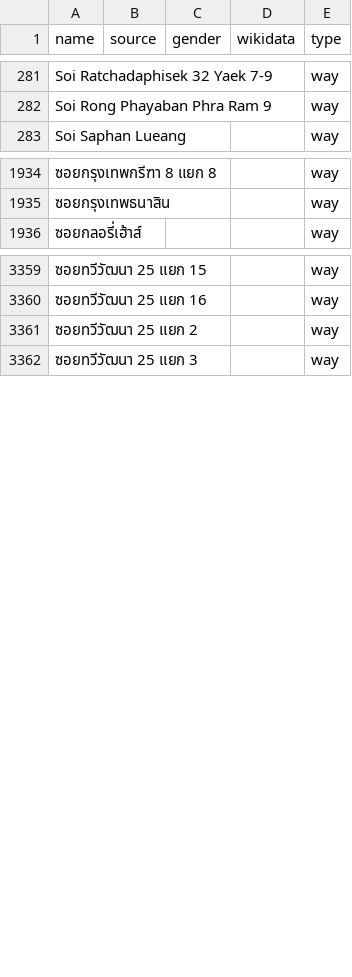
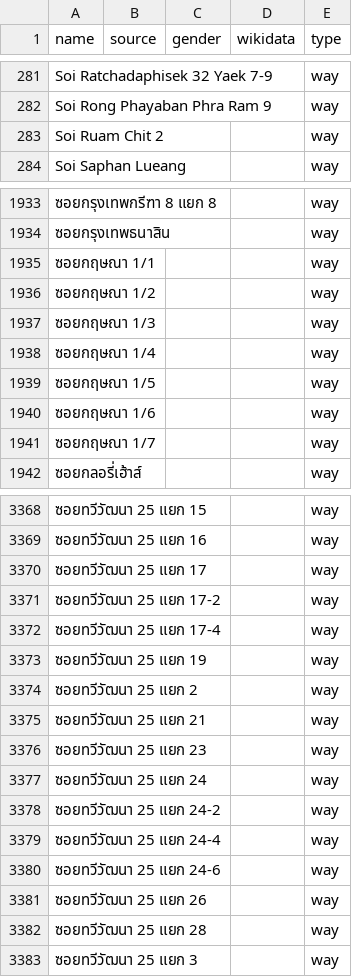
Before and after one commit to EqualStreetNames/equalstreetnames-bangkok, a CSV file: data/other.csv, drawn as a sheet; only a part is shown, gaps mark what is left out; the diff covers the shown part only; the diff names each change by its address in the sheet, - before the commit and + after, or states it on an @@ line.

```diff
--- a/data/other.csv
+++ b/data/other.csv
+row 283: Soi Ruam Chit 2 |  |  |  | way
+row 1935: ซอยกฤษณา 1/1 |  |  |  | way
+row 1936: ซอยกฤษณา 1/2 |  |  |  | way
+row 1937: ซอยกฤษณา 1/3 |  |  |  | way
+row 1938: ซอยกฤษณา 1/4 |  |  |  | way
+row 1939: ซอยกฤษณา 1/5 |  |  |  | way
+row 1940: ซอยกฤษณา 1/6 |  |  |  | way
+row 1941: ซอยกฤษณา 1/7 |  |  |  | way
+row 3370: ซอยทวีวัฒนา 25 แยก 17 |  |  |  | way
+row 3371: ซอยทวีวัฒนา 25 แยก 17-2 |  |  |  | way
+row 3372: ซอยทวีวัฒนา 25 แยก 17-4 |  |  |  | way
+row 3373: ซอยทวีวัฒนา 25 แยก 19 |  |  |  | way
+row 3375: ซอยทวีวัฒนา 25 แยก 21 |  |  |  | way
+row 3376: ซอยทวีวัฒนา 25 แยก 23 |  |  |  | way
+row 3377: ซอยทวีวัฒนา 25 แยก 24 |  |  |  | way
+row 3378: ซอยทวีวัฒนา 25 แยก 24-2 |  |  |  | way
+row 3379: ซอยทวีวัฒนา 25 แยก 24-4 |  |  |  | way
+row 3380: ซอยทวีวัฒนา 25 แยก 24-6 |  |  |  | way
+row 3381: ซอยทวีวัฒนา 25 แยก 26 |  |  |  | way
+row 3382: ซอยทวีวัฒนา 25 แยก 28 |  |  |  | way
```
Also changed, not shown: 16 added rows, 16 removed rows and 9 moved rows elsewhere in this file, data/gender.csv, 4 other files.
